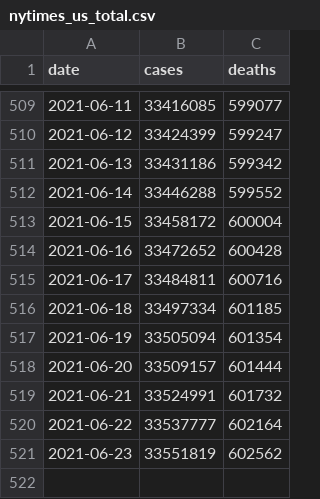
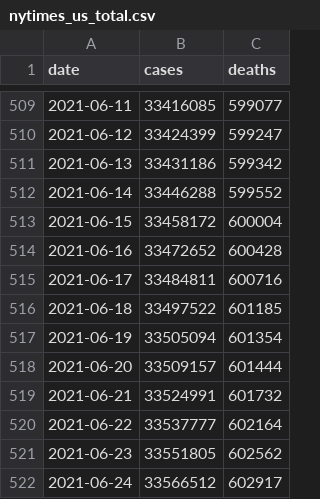
Before and after one commit to BarbaricEric/COVID-19-Tracker, a CSV file: nytimes_covid_19_data/nytimes_us_total.csv, drawn as a sheet; only a part is shown, gaps mark what is left out.

Commit message:
Update nytimes_us_total.csv

```diff
--- a/nytimes_covid_19_data/nytimes_us_total.csv
+++ b/nytimes_covid_19_data/nytimes_us_total.csv
@@ -515,3 +515,3 @@ date,cases,deaths
 2021-06-17,33484811,600716
-2021-06-18,33497334,601185
+2021-06-18,33497522,601185
 2021-06-19,33505094,601354
@@ -520,2 +520,3 @@ date,cases,deaths
 2021-06-22,33537777,602164
-2021-06-23,33551819,602562
+2021-06-23,33551805,602562
+2021-06-24,33566512,602917
```
